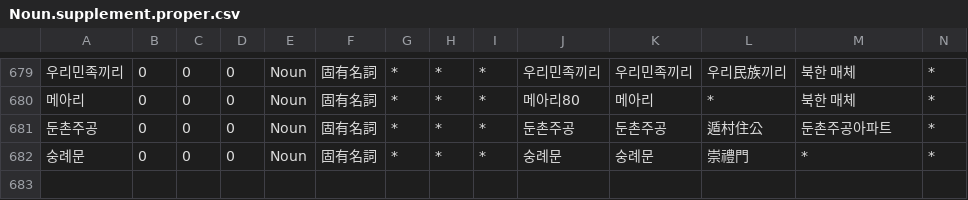
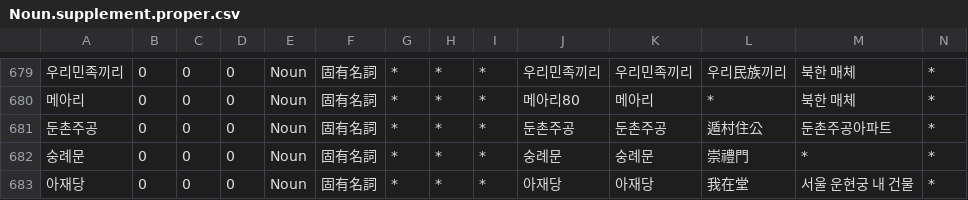
Before and after one commit to okikirmui/handic, a CSV file: seed/Noun.supplement.proper.csv, drawn as a sheet; only a part is shown, gaps mark what is left out; rows hold the shown columns only; the diff names each change by its address in the sheet, - before the commit and + after, or states it on an @@ line.

```diff
--- a/seed/Noun.supplement.proper.csv
+++ b/seed/Noun.supplement.proper.csv
+row 683: 아재당 | 0 | 0 | 0 | Noun | 固有名詞 | * | * | * | 아재당 | 아재당 | 我在堂 | 서울 운현궁 내 건물 | *
```
Also changed, not shown: seed/Noun.supplement.org.csv, 2 other files.
